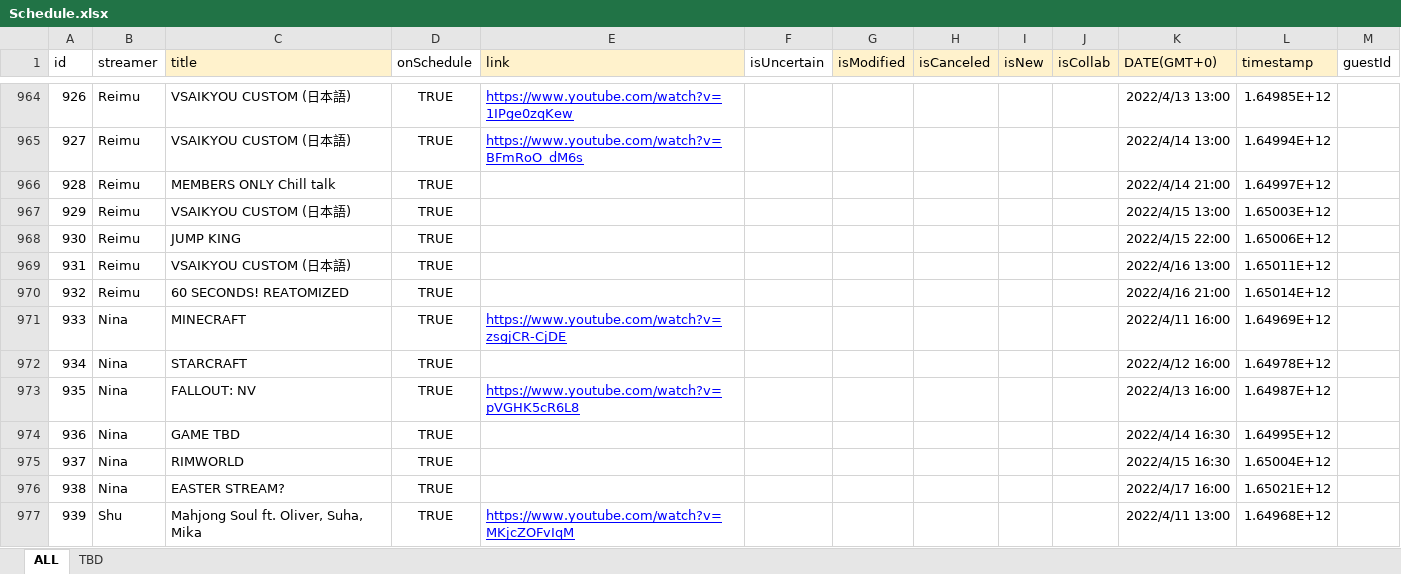
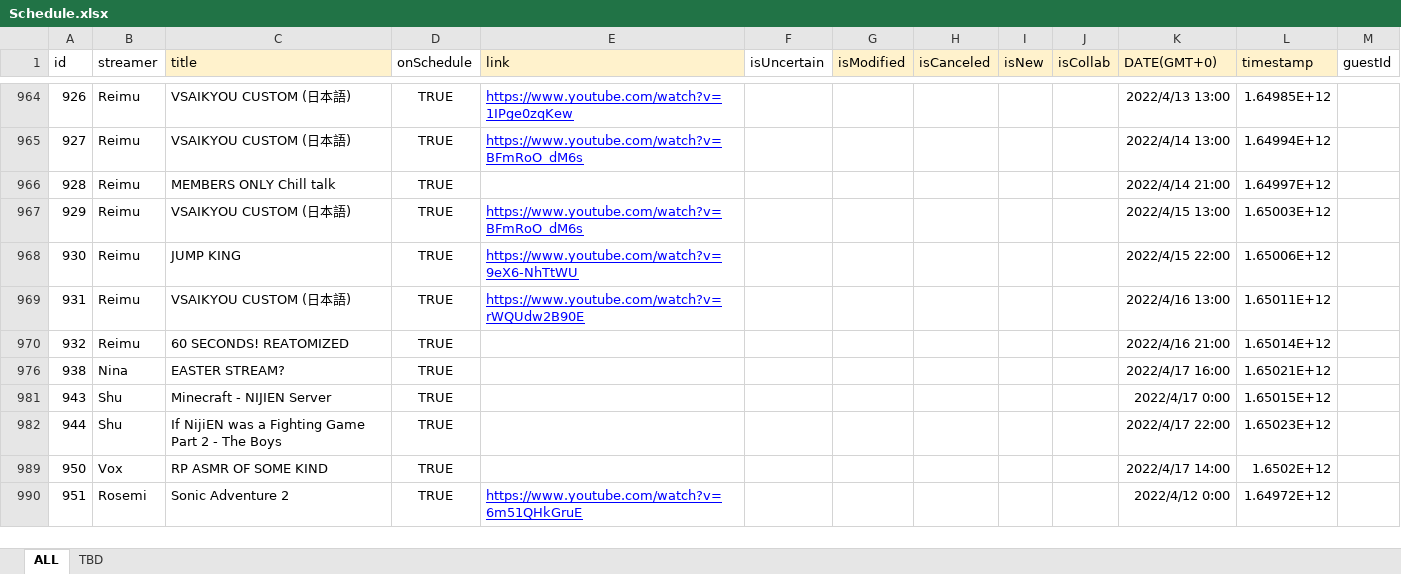
Before and after one commit to v4724/nijisanji-schedule, an Excel workbook: docs/assets/docs/Schedule.xlsx, sheet ALL, drawn as a sheet; only a part is shown, gaps mark what is left out; the shorter side is filled out with more unchanged rows; values as stored, in another font and other column widths than the file's, no borders; charts and pictures not drawn; removed rows and columns are numbered as before the commit, all else as after; the diff covers the shown part only; the diff names each change by its address in the sheet, - before the commit and + after, or states it on an @@ line.

```diff
--- a/docs/assets/docs/Schedule.xlsx (sheet ALL)
+++ b/docs/assets/docs/Schedule.xlsx (sheet ALL)
-E967 (link): (empty)
+E967 (link): https://www.youtube.com/watch?v=BFmRoO_dM6s
-E968 (link): (empty)
+E968 (link): https://www.youtube.com/watch?v=9eX6-NhTtWU
-E969 (link): (empty)
+E969 (link): https://www.youtube.com/watch?v=rWQUdw2B90E
@@ row 971 hidden: 933 | Nina | MINECRAFT | TRUE | https://www.youtube.com/watch?v=zsgjCR-CjDE |  |  |  |  |  | 2022/4/11 16:00 | 1.64969E+12 @@
@@ row 972 hidden: 934 | Nina | STARCRAFT | TRUE |  |  |  |  |  |  | 2022/4/12 16:00 | 1.64978E+12 @@
@@ row 973 hidden: 935 | Nina | FALLOUT: NV | TRUE | https://www.youtube.com/watch?v=pVGHK5cR6L8 |  |  |  |  |  | 2022/4/13 16:00 | 1.64987E+12 @@
@@ row 974 hidden: 936 | Nina | GAME TBD | TRUE |  |  |  |  |  |  | 2022/4/14 16:30 | 1.64995E+12 @@
-row 975: 937 | Nina | RIMWORLD | TRUE |  |  |  |  |  |  | 2022/4/15 16:30 | 1.65004E+12
@@ row 977 hidden: 939 | Shu | Mahjong Soul ft. Oliver, Suha, Mika | TRUE | https://www.youtube.com/watch?v=MKjcZOFvIqM |  |  |  |  |  | 2022/4/11 13:00 | 1.64968E+12 @@
```
Also changed, not shown: 3 added rows, 16 removed rows, 36 hidden or unhidden rows and 9 edited cells elsewhere in this sheet, formulas that keep their value, hidden cells, src/assets/docs/Schedule.xlsx, 6 other files.
